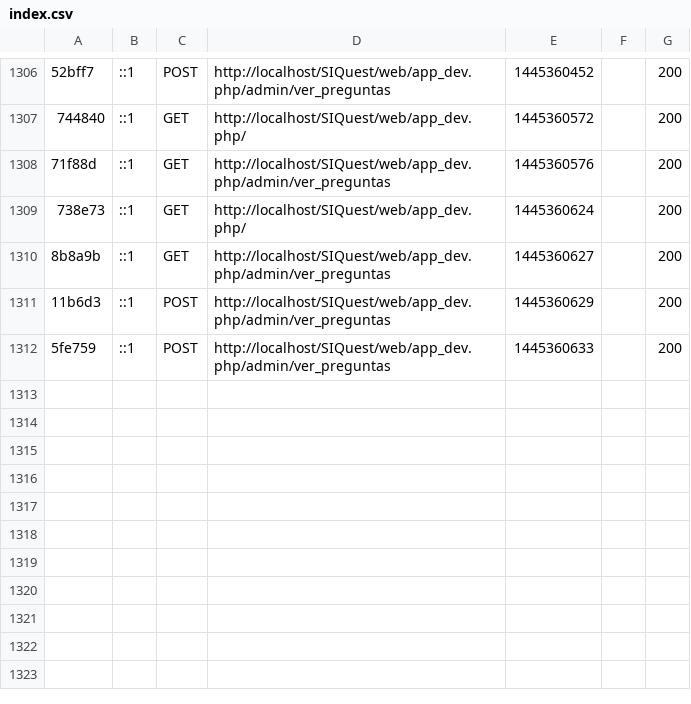
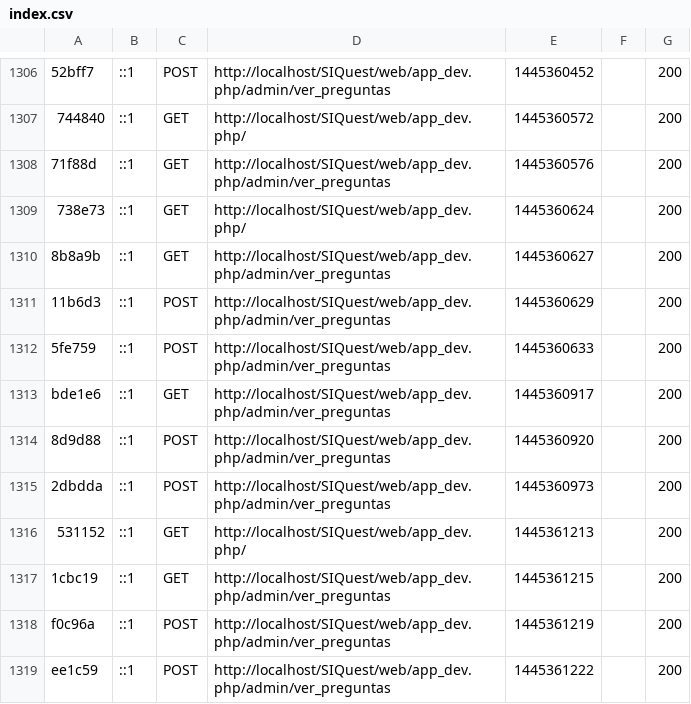
Before and after one commit to rleandro22/SIQuest, a CSV file: app/cache/dev/profiler/index.csv, drawn as a sheet; only a part is shown, gaps mark what is left out; the diff names each change by its address in the sheet, - before the commit and + after, or states it on an @@ line.

Commit message:
Buscador preguntas - completo

```diff
--- a/app/cache/dev/profiler/index.csv
+++ b/app/cache/dev/profiler/index.csv
+row 1313: bde1e6 | ::1 | GET | http://localhost/SIQuest/web/app_dev.php/admin/ver_preguntas | 1445360917 |  | 200
+row 1314: 8d9d88 | ::1 | POST | http://localhost/SIQuest/web/app_dev.php/admin/ver_preguntas | 1445360920 |  | 200
+row 1315: 2dbdda | ::1 | POST | http://localhost/SIQuest/web/app_dev.php/admin/ver_preguntas | 1445360973 |  | 200
+row 1316: 531152 | ::1 | GET | http://localhost/SIQuest/web/app_dev.php/ | 1445361213 |  | 200
+row 1317: 1cbc19 | ::1 | GET | http://localhost/SIQuest/web/app_dev.php/admin/ver_preguntas | 1445361215 |  | 200
+row 1318: f0c96a | ::1 | POST | http://localhost/SIQuest/web/app_dev.php/admin/ver_preguntas | 1445361219 |  | 200
+row 1319: ee1c59 | ::1 | POST | http://localhost/SIQuest/web/app_dev.php/admin/ver_preguntas | 1445361222 |  | 200
```
Also changed, not shown: 10 other files.
